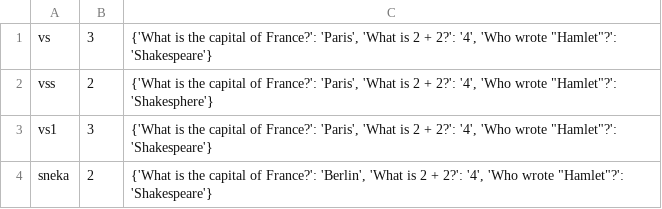
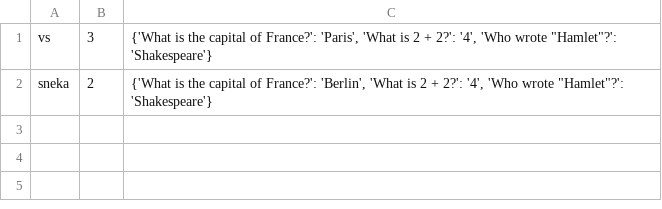
Before and after one commit to V-S-Swetha/AutoEvaluationQuizApp, a CSV file: results/student_results.csv, drawn as a sheet.

Commit message:
Update student_results.csv

```diff
--- a/results/student_results.csv
+++ b/results/student_results.csv
@@ -1,4 +1,2 @@
 vs,3,"{'What is the capital of France?': 'Paris', 'What is 2 + 2?': '4', 'Who wrote ""Hamlet""?': 'Shakespeare'}"
-vss,2,"{'What is the capital of France?': 'Paris', 'What is 2 + 2?': '4', 'Who wrote ""Hamlet""?': 'Shakesphere'}"
-vs1,3,"{'What is the capital of France?': 'Paris', 'What is 2 + 2?': '4', 'Who wrote ""Hamlet""?': 'Shakespeare'}"
 sneka,2,"{'What is the capital of France?': 'Berlin', 'What is 2 + 2?': '4', 'Who wrote ""Hamlet""?': 'Shakespeare'}"
```
